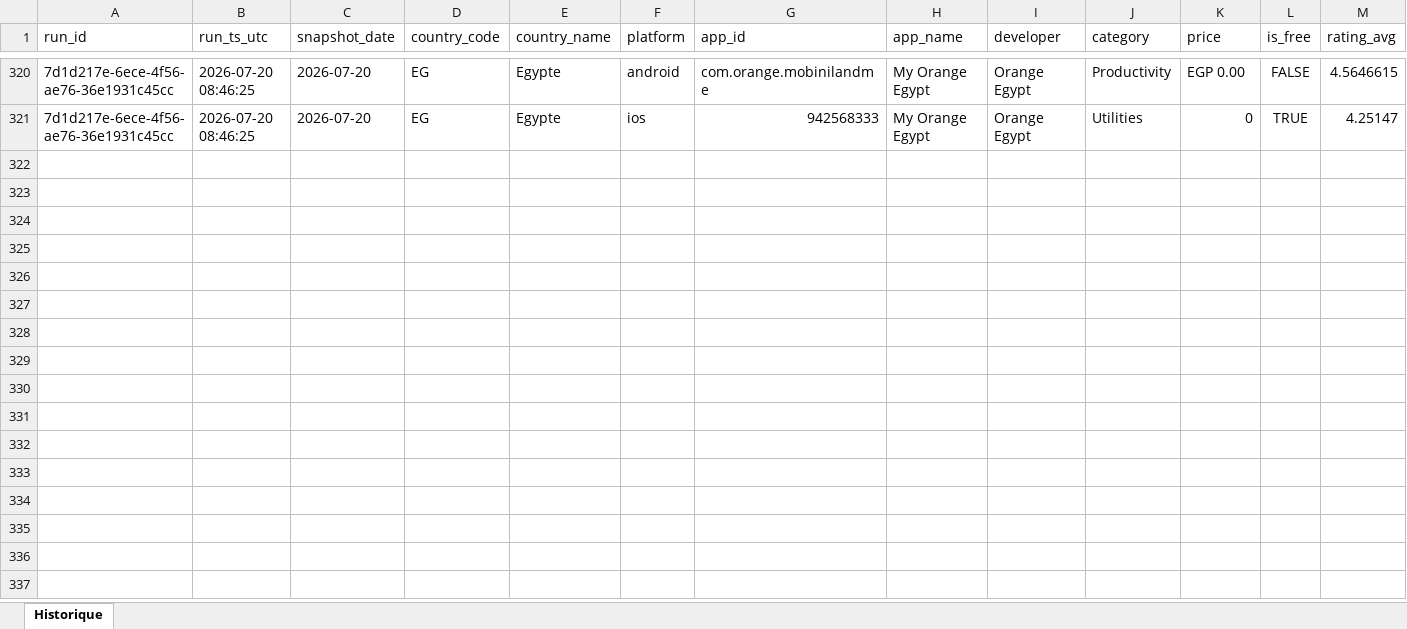
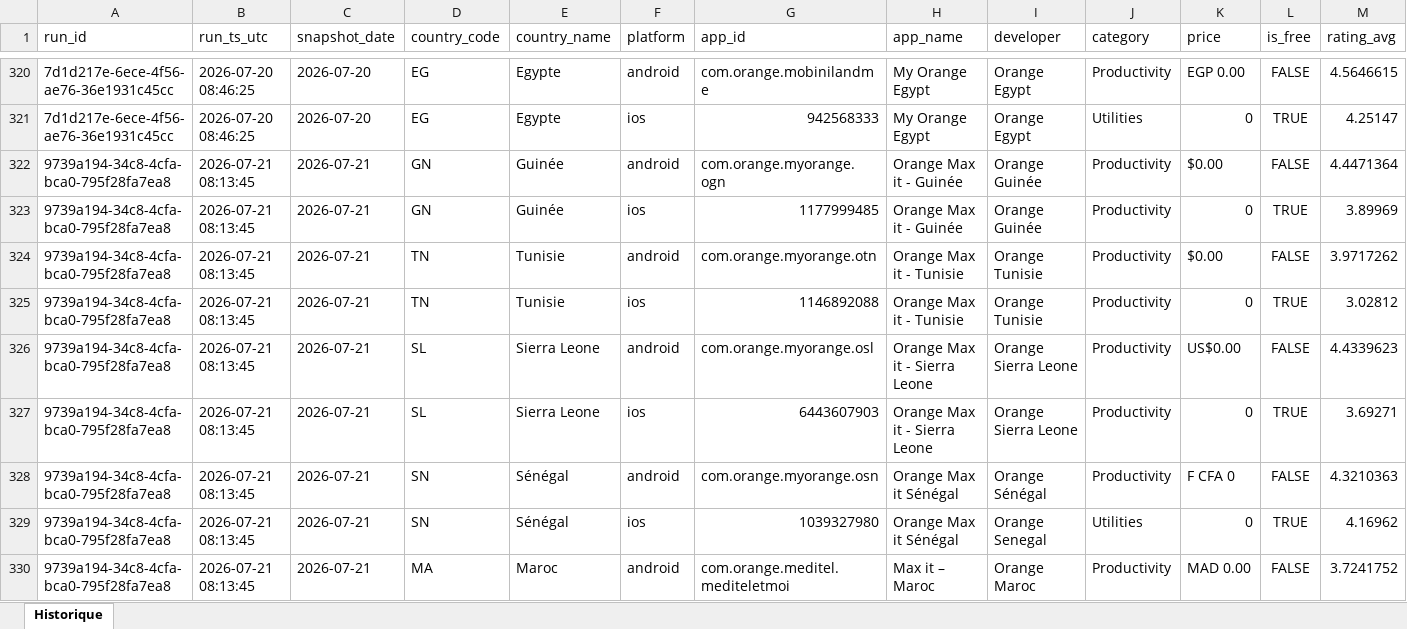
Before and after one commit to pdroquemaurel-stack/maxit-store-tracker, an Excel workbook: maxit_store_history.xlsx, sheet Historique, drawn as a sheet; only a part is shown, gaps mark what is left out; values as stored, in another font and other column widths than the file's, no borders; rows hold the shown columns only; the diff covers the shown part only; the diff names each change by its address in the sheet, - before the commit and + after, or states it on an @@ line.

```diff
--- a/maxit_store_history.xlsx (sheet Historique)
+++ b/maxit_store_history.xlsx (sheet Historique)
+row 322: 9739a194-34c8-4cfa-bca0-795f28fa7ea8 | 2026-07-21 08:13:45 | 2026-07-21 | GN | Guinée | android | com.orange.myorange.ogn | Orange Max it - Guinée | Orange Guinée | Productivity | $0.00 | FALSE | 4.4471364
+row 323: 9739a194-34c8-4cfa-bca0-795f28fa7ea8 | 2026-07-21 08:13:45 | 2026-07-21 | GN | Guinée | ios | 1177999485 | Orange Max it - Guinée | Orange Guinée | Productivity | 0 | TRUE | 3.89969
+row 324: 9739a194-34c8-4cfa-bca0-795f28fa7ea8 | 2026-07-21 08:13:45 | 2026-07-21 | TN | Tunisie | android | com.orange.myorange.otn | Orange Max it - Tunisie | Orange Tunisie | Productivity | $0.00 | FALSE | 3.9717262
+row 325: 9739a194-34c8-4cfa-bca0-795f28fa7ea8 | 2026-07-21 08:13:45 | 2026-07-21 | TN | Tunisie | ios | 1146892088 | Orange Max it - Tunisie | Orange Tunisie | Productivity | 0 | TRUE | 3.02812
+row 326: 9739a194-34c8-4cfa-bca0-795f28fa7ea8 | 2026-07-21 08:13:45 | 2026-07-21 | SL | Sierra Leone | android | com.orange.myorange.osl | Orange Max it - Sierra Leone | Orange Sierra Leone | Productivity | US$0.00 | FALSE | 4.4339623
+row 327: 9739a194-34c8-4cfa-bca0-795f28fa7ea8 | 2026-07-21 08:13:45 | 2026-07-21 | SL | Sierra Leone | ios | 6443607903 | Orange Max it - Sierra Leone | Orange Sierra Leone | Productivity | 0 | TRUE | 3.69271
+row 328: 9739a194-34c8-4cfa-bca0-795f28fa7ea8 | 2026-07-21 08:13:45 | 2026-07-21 | SN | Sénégal | android | com.orange.myorange.osn | Orange Max it Sénégal | Orange Sénégal | Productivity | F CFA 0 | FALSE | 4.3210363
+row 329: 9739a194-34c8-4cfa-bca0-795f28fa7ea8 | 2026-07-21 08:13:45 | 2026-07-21 | SN | Sénégal | ios | 1039327980 | Orange Max it Sénégal | Orange Senegal | Utilities | 0 | TRUE | 4.16962
+row 330: 9739a194-34c8-4cfa-bca0-795f28fa7ea8 | 2026-07-21 08:13:45 | 2026-07-21 | MA | Maroc | android | com.orange.meditel.mediteletmoi | Max it – Maroc | Orange Maroc | Productivity | MAD 0.00 | FALSE | 3.7241752
```
Also changed, not shown: 23 added rows elsewhere in this sheet.
